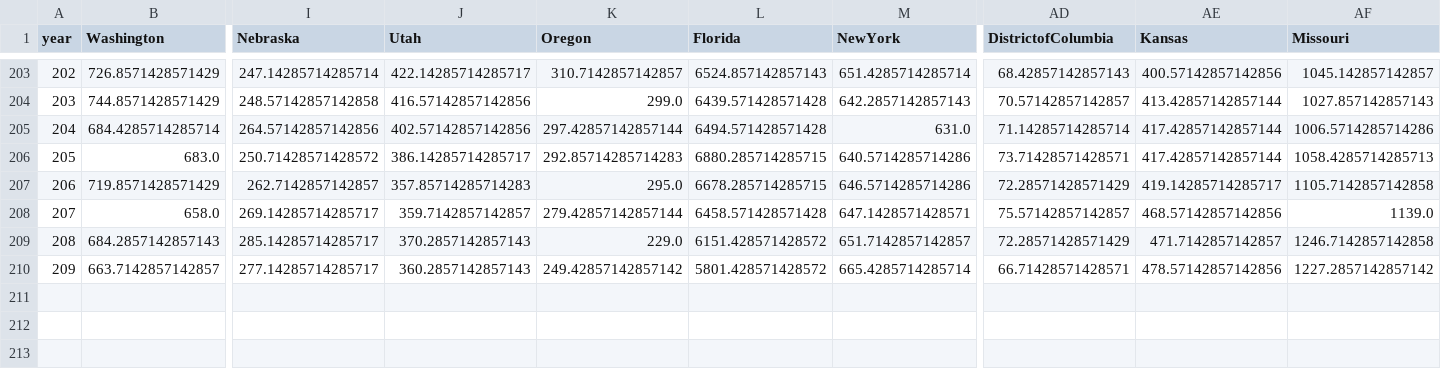
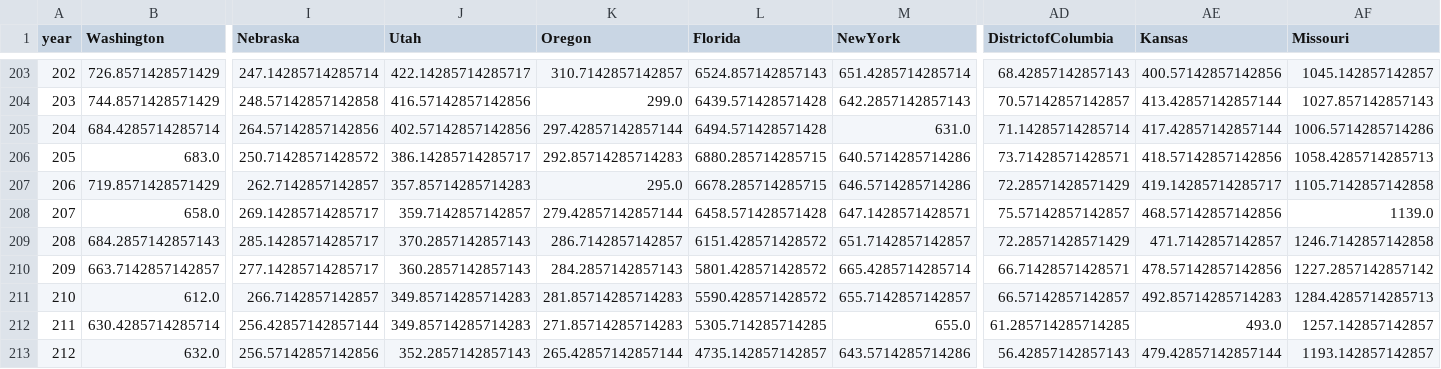
Before and after one commit to mattjgally/corona, a CSV file: smooth_new_cases.csv, drawn as a sheet; only a part is shown, gaps mark what is left out; rows hold the shown columns only; the diff names each change by its address in the sheet, - before the commit and + after, or states it on an @@ line.

```diff
--- a/smooth_new_cases.csv
+++ b/smooth_new_cases.csv
-AE206 (Kansas): 417.42857142857144
+AE206 (Kansas): 418.57142857142856
-K209 (Oregon): 229.0
+K209 (Oregon): 286.7142857142857
-K210 (Oregon): 249.42857142857142
+K210 (Oregon): 284.2857142857143
+row 211: 210 | 612.0 | 266.7142857142857 | 349.85714285714283 | 281.85714285714283 | 5590.428571428572 | 655.7142857142857 | 66.57142857142857 | 492.85714285714283 | 1284.4285714285713
+row 212: 211 | 630.4285714285714 | 256.42857142857144 | 349.85714285714283 | 271.85714285714283 | 5305.714285714285 | 655.0 | 61.285714285714285 | 493.0 | 1257.142857142857
+row 213: 212 | 632.0 | 256.57142857142856 | 352.2857142857143 | 265.42857142857144 | 4735.142857142857 | 643.5714285714286 | 56.42857142857143 | 479.42857142857144 | 1193.142857142857
```
Also changed, not shown: new_cases.csv, new_deaths.csv, 3 other files.
